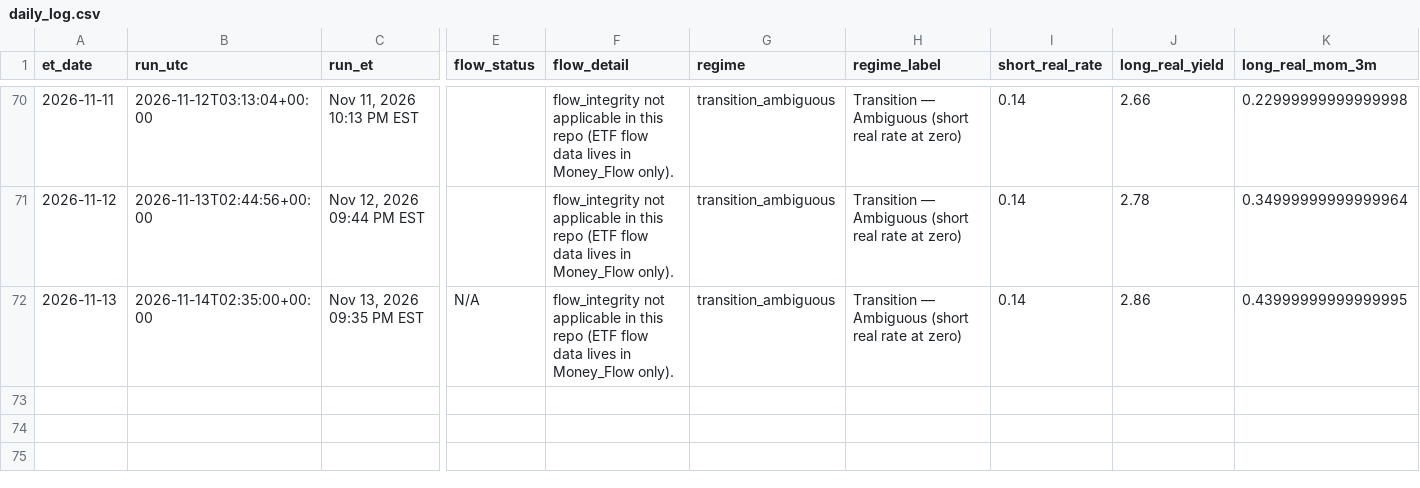
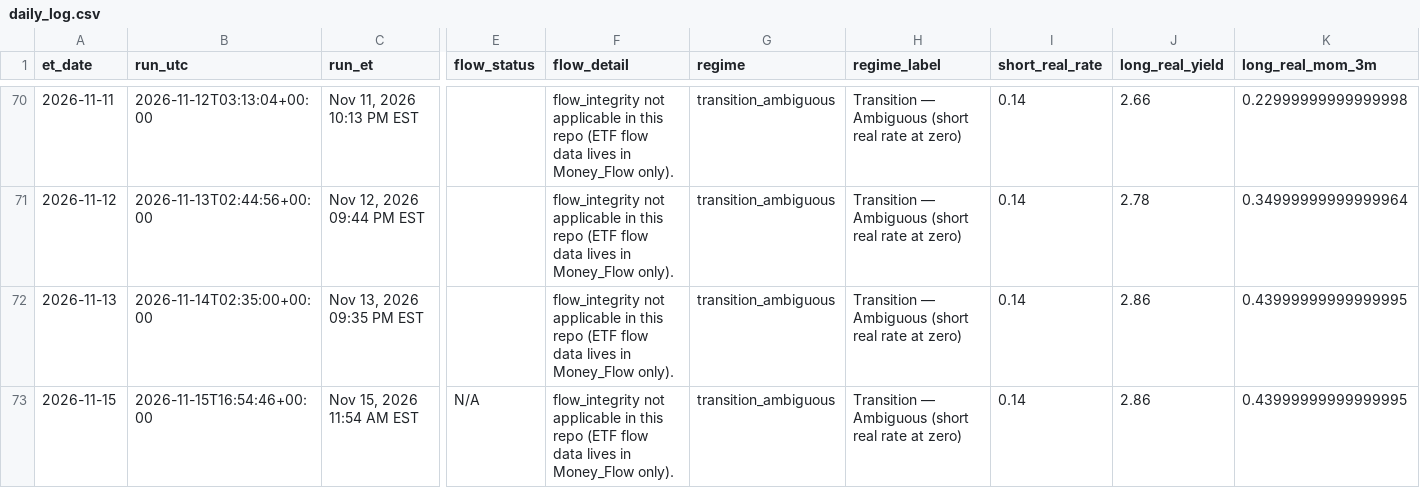
Before and after one commit to timothylundeen2008-web/Mechanically-Architected, a CSV file: Dashboard/Repression_Dashboard_Claude/logs/daily_log.csv, drawn as a sheet; only a part is shown, gaps mark what is left out; rows hold the shown columns only; the diff names each change by its address in the sheet, - before the commit and + after, or states it on an @@ line.

```diff
--- a/Dashboard/Repression_Dashboard_Claude/logs/daily_log.csv
+++ b/Dashboard/Repression_Dashboard_Claude/logs/daily_log.csv
-E72 (flow_status): N/A
+E72 (flow_status): (empty)
+row 73: 2026-11-15 | 2026-11-15T16:54:46+00:00 | Nov 15, 2026 11:54 AM EST | N/A | flow_integrity not applicable in this repo (ETF flow data lives in Money_Flow only). | transition_ambiguous | Transition — Ambiguous (short real rate at zero) | 0.14 | 2.86 | 0.43999999999999995
```
Also changed, not shown: 5 other files.
